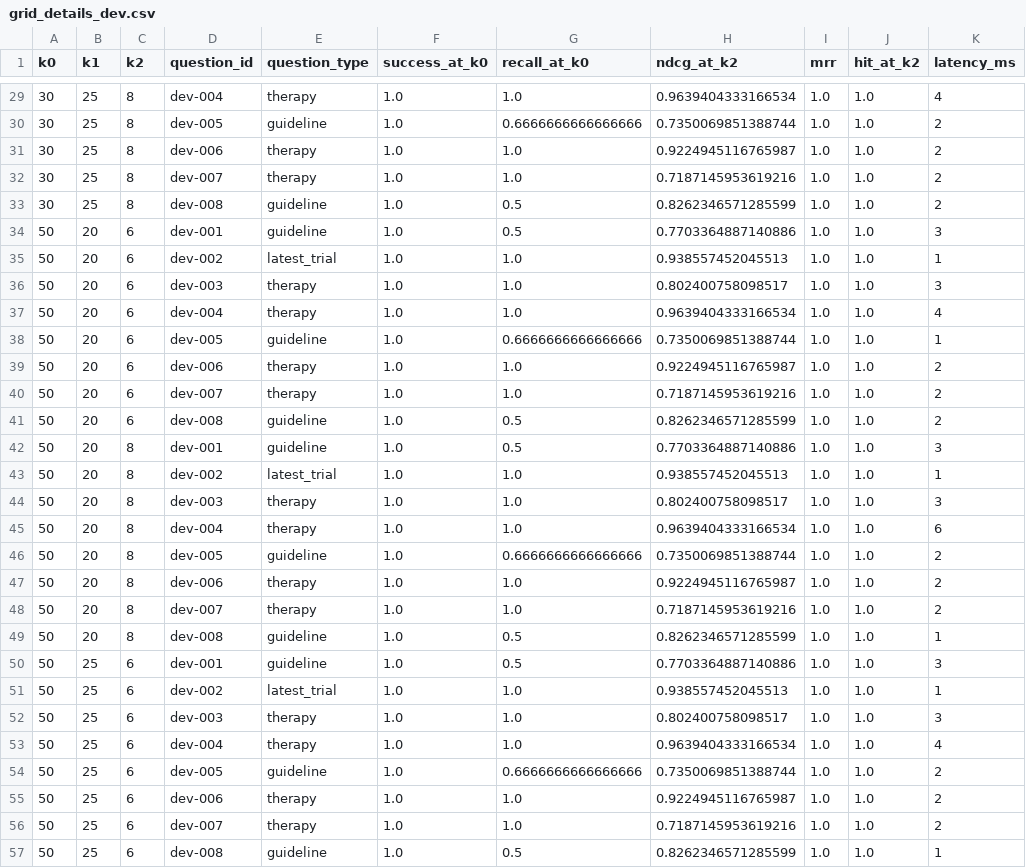
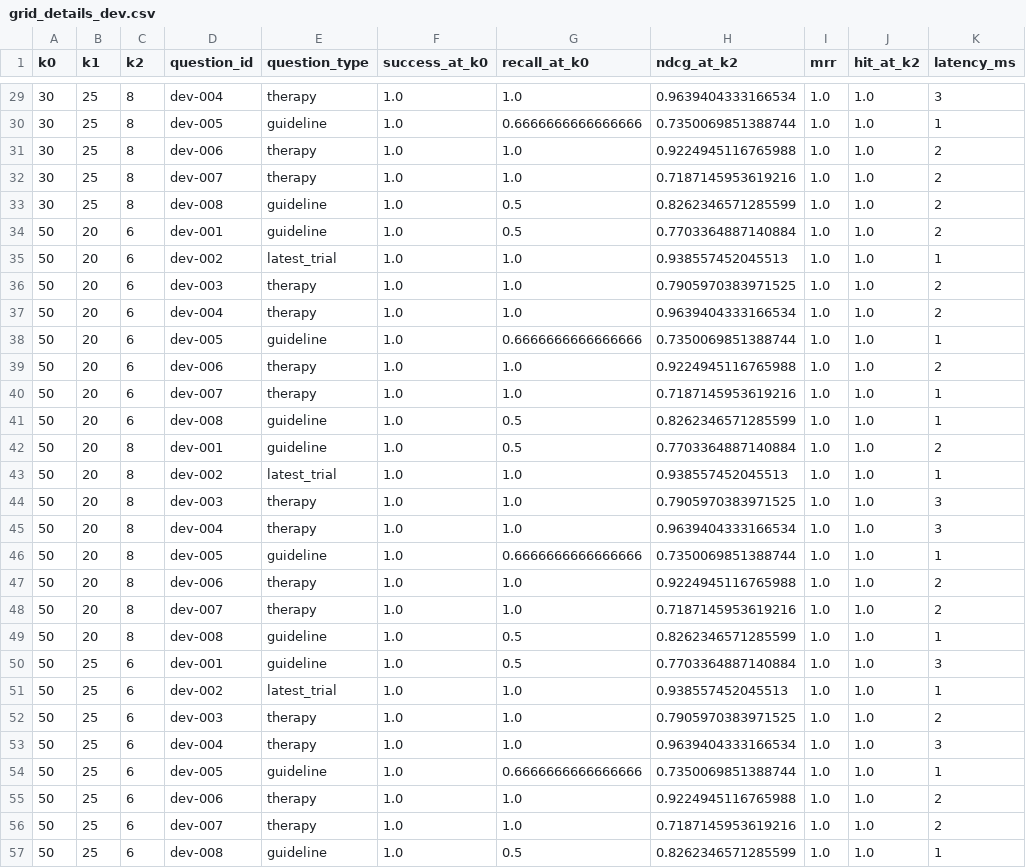
Before and after one commit to neko-claw/OpenEvidence_trace1, a CSV file: artifacts/evaluation/grid_details_dev.csv, drawn as a sheet; only a part is shown, gaps mark what is left out; the diff covers the shown part only.

```diff
--- a/artifacts/evaluation/grid_details_dev.csv
+++ b/artifacts/evaluation/grid_details_dev.csv
@@ -29,28 +29,28 @@ k0,k1,k2,question_id,question_type,success_at_k0,recall_at_k0,ndcg_at_k2,mrr,hit
-30,25,8,dev-004,therapy,1.0,1.0,0.9639404333166534,1.0,1.0,4
-30,25,8,dev-005,guideline,1.0,0.6666666666666666,0.7350069851388744,1.0,1.0,2
-30,25,8,dev-006,therapy,1.0,1.0,0.9224945116765987,1.0,1.0,2
+30,25,8,dev-004,therapy,1.0,1.0,0.9639404333166534,1.0,1.0,3
+30,25,8,dev-005,guideline,1.0,0.6666666666666666,0.7350069851388744,1.0,1.0,1
+30,25,8,dev-006,therapy,1.0,1.0,0.9224945116765988,1.0,1.0,2
 30,25,8,dev-007,therapy,1.0,1.0,0.7187145953619216,1.0,1.0,2
 30,25,8,dev-008,guideline,1.0,0.5,0.8262346571285599,1.0,1.0,2
-50,20,6,dev-001,guideline,1.0,0.5,0.7703364887140886,1.0,1.0,3
+50,20,6,dev-001,guideline,1.0,0.5,0.7703364887140884,1.0,1.0,2
 50,20,6,dev-002,latest_trial,1.0,1.0,0.938557452045513,1.0,1.0,1
-50,20,6,dev-003,therapy,1.0,1.0,0.802400758098517,1.0,1.0,3
-50,20,6,dev-004,therapy,1.0,1.0,0.9639404333166534,1.0,1.0,4
+50,20,6,dev-003,therapy,1.0,1.0,0.7905970383971525,1.0,1.0,2
+50,20,6,dev-004,therapy,1.0,1.0,0.9639404333166534,1.0,1.0,2
 50,20,6,dev-005,guideline,1.0,0.6666666666666666,0.7350069851388744,1.0,1.0,1
-50,20,6,dev-006,therapy,1.0,1.0,0.9224945116765987,1.0,1.0,2
-50,20,6,dev-007,therapy,1.0,1.0,0.7187145953619216,1.0,1.0,2
-50,20,6,dev-008,guideline,1.0,0.5,0.8262346571285599,1.0,1.0,2
-50,20,8,dev-001,guideline,1.0,0.5,0.7703364887140886,1.0,1.0,3
+50,20,6,dev-006,therapy,1.0,1.0,0.9224945116765988,1.0,1.0,2
+50,20,6,dev-007,therapy,1.0,1.0,0.7187145953619216,1.0,1.0,1
+50,20,6,dev-008,guideline,1.0,0.5,0.8262346571285599,1.0,1.0,1
+50,20,8,dev-001,guideline,1.0,0.5,0.7703364887140884,1.0,1.0,2
 50,20,8,dev-002,latest_trial,1.0,1.0,0.938557452045513,1.0,1.0,1
-50,20,8,dev-003,therapy,1.0,1.0,0.802400758098517,1.0,1.0,3
-50,20,8,dev-004,therapy,1.0,1.0,0.9639404333166534,1.0,1.0,6
-50,20,8,dev-005,guideline,1.0,0.6666666666666666,0.7350069851388744,1.0,1.0,2
-50,20,8,dev-006,therapy,1.0,1.0,0.9224945116765987,1.0,1.0,2
+50,20,8,dev-003,therapy,1.0,1.0,0.7905970383971525,1.0,1.0,3
+50,20,8,dev-004,therapy,1.0,1.0,0.9639404333166534,1.0,1.0,3
+50,20,8,dev-005,guideline,1.0,0.6666666666666666,0.7350069851388744,1.0,1.0,1
+50,20,8,dev-006,therapy,1.0,1.0,0.9224945116765988,1.0,1.0,2
 50,20,8,dev-007,therapy,1.0,1.0,0.7187145953619216,1.0,1.0,2
 50,20,8,dev-008,guideline,1.0,0.5,0.8262346571285599,1.0,1.0,1
-50,25,6,dev-001,guideline,1.0,0.5,0.7703364887140886,1.0,1.0,3
+50,25,6,dev-001,guideline,1.0,0.5,0.7703364887140884,1.0,1.0,3
 50,25,6,dev-002,latest_trial,1.0,1.0,0.938557452045513,1.0,1.0,1
-50,25,6,dev-003,therapy,1.0,1.0,0.802400758098517,1.0,1.0,3
-50,25,6,dev-004,therapy,1.0,1.0,0.9639404333166534,1.0,1.0,4
-50,25,6,dev-005,guideline,1.0,0.6666666666666666,0.7350069851388744,1.0,1.0,2
-50,25,6,dev-006,therapy,1.0,1.0,0.9224945116765987,1.0,1.0,2
+50,25,6,dev-003,therapy,1.0,1.0,0.7905970383971525,1.0,1.0,2
+50,25,6,dev-004,therapy,1.0,1.0,0.9639404333166534,1.0,1.0,3
+50,25,6,dev-005,guideline,1.0,0.6666666666666666,0.7350069851388744,1.0,1.0,1
+50,25,6,dev-006,therapy,1.0,1.0,0.9224945116765988,1.0,1.0,2
 50,25,6,dev-007,therapy,1.0,1.0,0.7187145953619216,1.0,1.0,2
```
Also changed, not shown: 55 edited cells elsewhere in this file, artifacts/evaluation/ablation.csv, artifacts/evaluation/per_question_frozen.csv, 13 other files.
